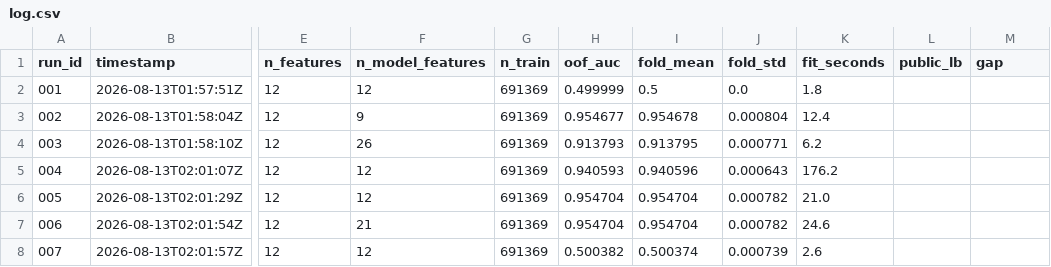
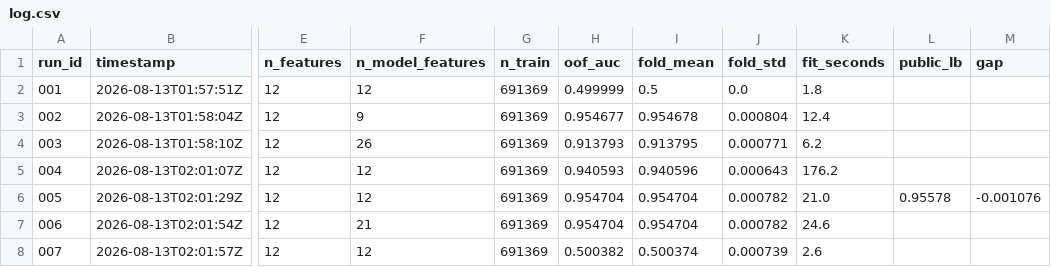
Before and after one commit to OwenChen07/KaggleSmartphoneAddiction, a CSV file: experiments/log.csv, drawn as a sheet; only a part is shown, gaps mark what is left out; the diff names each change by its address in the sheet, - before the commit and + after, or states it on an @@ line.

Commit message:
Record first public LB score for run 005
OOF 0.954704 -> public LB 0.95578, gap -0.00108.

The gap is negative (LB better than CV), which is both the desired direction
and structurally expected: test predictions are the mean of five fold models
while each OOF row is scored by a single model, so the test side benefits from
ensembling. Resampling the OOF predictions at plausible public-split sizes puts
single-estimate sampling noise at sd 0.00073 (20% split) to 0.00047 (50%), so
the gap is at or inside the noise band either way.

No sign of the failure this column exists to detect: OOF is not overstating
true performance.

```diff
--- a/experiments/log.csv
+++ b/experiments/log.csv
-L6 (public_lb): (empty)
+L6 (public_lb): 0.95578
-M6 (gap): (empty)
+M6 (gap): -0.001076
```
Also changed, not shown: 1 other file.
